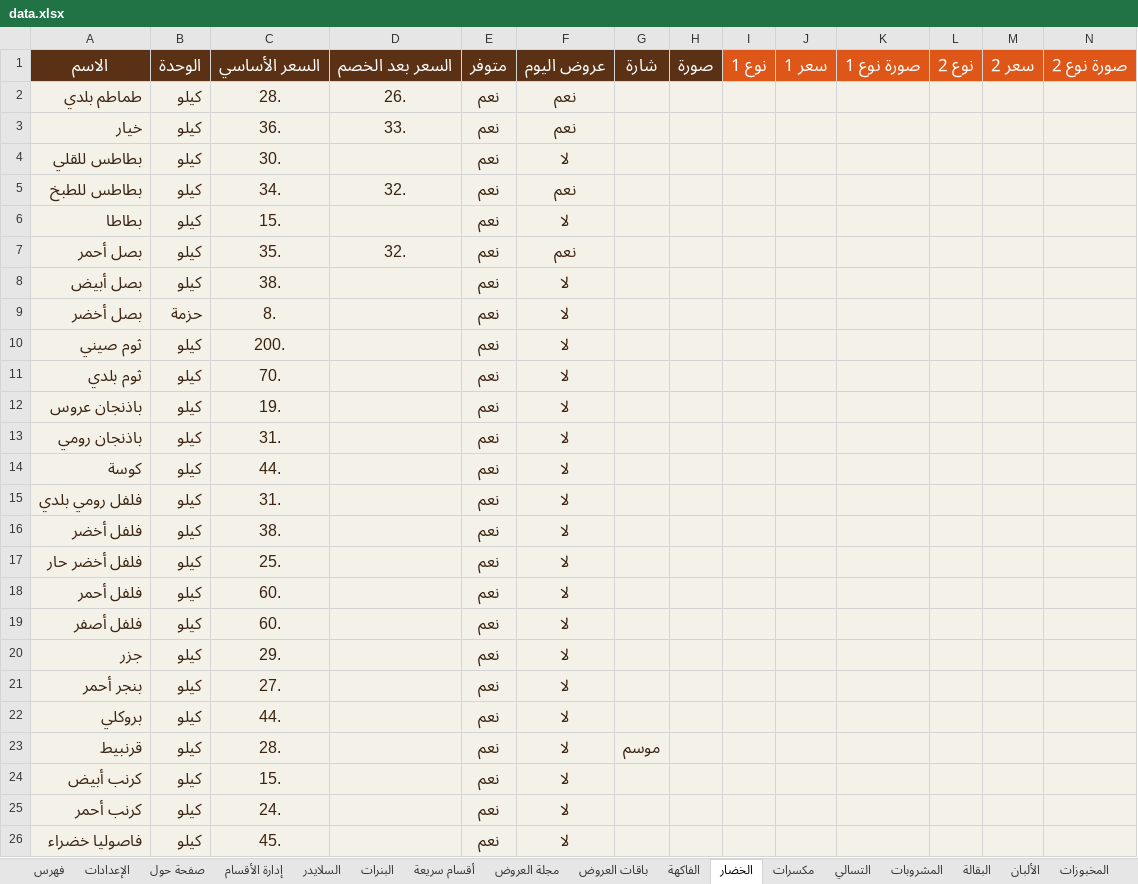
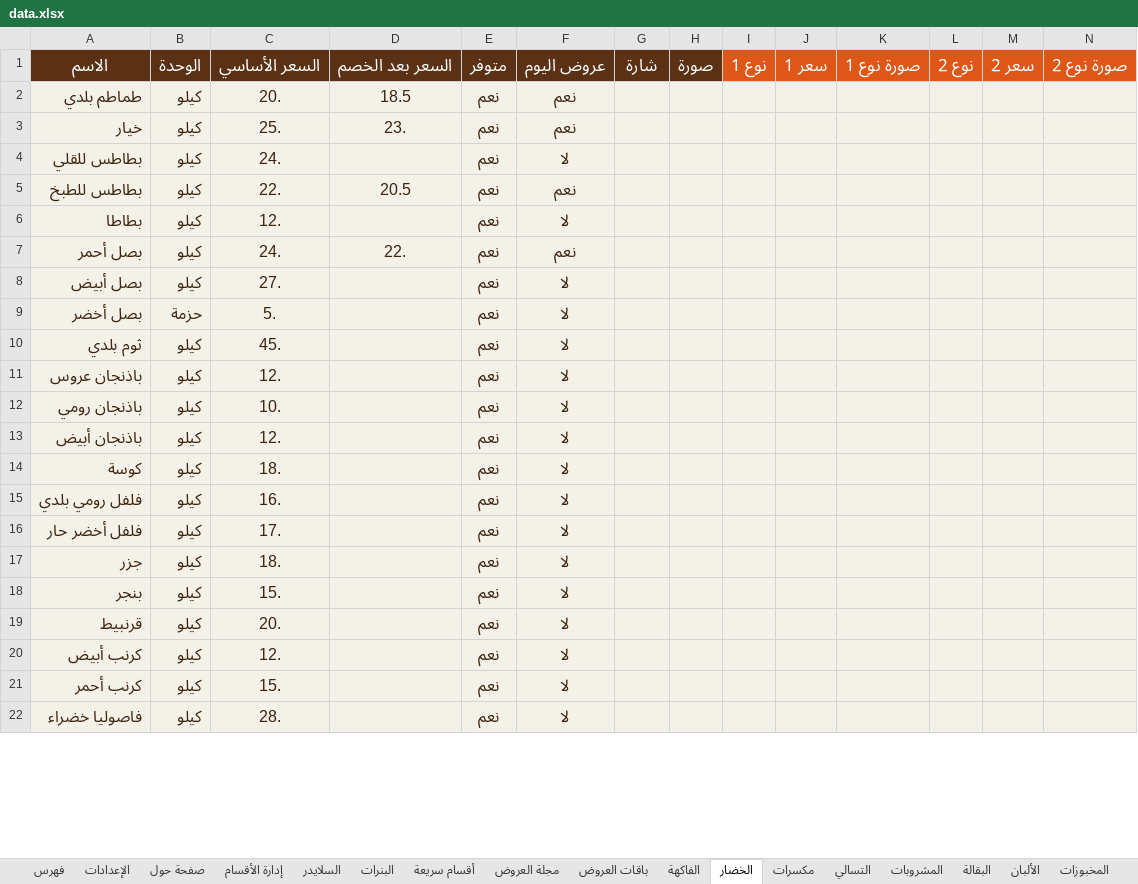
Before and after one commit to abdelazim17/23, an Excel workbook: data.xlsx, sheet الخضار, drawn as a sheet; only a part is shown; values as stored, in another font and other column widths than the file's, no borders; conditional formats not drawn; removed rows and columns are numbered as before the commit, all else as after; rows hold the shown columns only; the diff covers the shown part only; the diff names each change by its address in the sheet, - before the commit and + after, or states it on an @@ line.

```diff
--- a/data.xlsx (sheet الخضار)
+++ b/data.xlsx (sheet الخضار)
-C2: 28.
+C2: 20.
-D2: 26.
+D2: 18.5
-C3: 36.
+C3: 25.
-D3: 33.
+D3: 23.
-C4: 30.
+C4: 24.
-C5: 34.
+C5: 22.
-D5: 32.
+D5: 20.5
-C6: 15.
+C6: 12.
-C7: 35.
+C7: 24.
-D7: 32.
+D7: 22.
-C8: 38.
+C8: 27.
-C9: 8.
+C9: 5.
-row 10: ثوم صيني | كيلو | 200. |  | نعم | لا
-C10: 70.
+C10: 45.
-C11: 19.
+C11: 12.
-C12: 31.
+C12: 10.
+row 13: باذنجان أبيض | كيلو | 12. |  | نعم | لا
-C14: 44.
+C14: 18.
-C15: 31.
+C15: 16.
-row 16: فلفل أخضر | كيلو | 38. |  | نعم | لا
-C16: 25.
+C16: 17.
-row 18: فلفل أحمر | كيلو | 60. |  | نعم | لا
-row 19: فلفل أصفر | كيلو | 60. |  | نعم | لا
-C17: 29.
+C17: 18.
-A18: بنجر أحمر
+A18: بنجر
-C18: 27.
+C18: 15.
-row 22: بروكلي | كيلو | 44. |  | نعم | لا
-C19: 28.
+C19: 20.
-G19: موسم
+G19: (empty)
-C20: 15.
+C20: 12.
-C21: 24.
+C21: 15.
-C22: 45.
+C22: 28.
```
Also changed, not shown: 1 added row, 2 removed rows and 13 edited cells elsewhere in this sheet, sheet الفاكهة, sheet المخبوزات, sheet المشروبات, sheet الألبان, sheet مكسرات, sheet التسالي, 4 more sheets, other sheet tabs, 53 other files.
